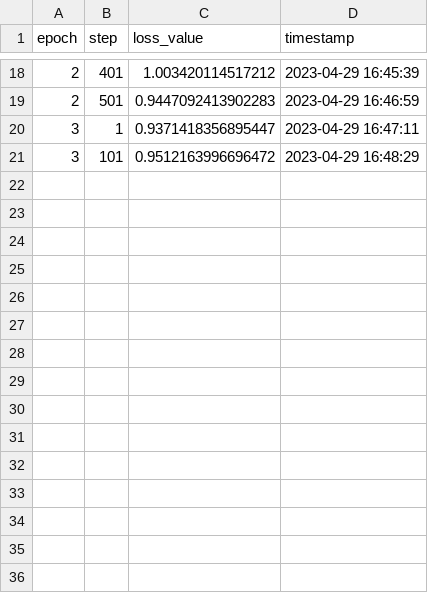
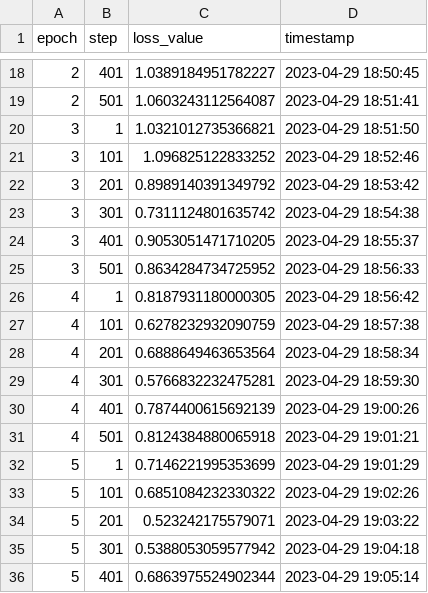
Before and after one commit to jorgedelpozolerida/ComputerSystemsPerformance, a CSV file: Project2/experiments/gpu/tensorflow/run-0_device-gpu_epoch-10_batchsize-128_framework-tensorflow_dataset-SVHN_model-resnet50_MODEL.csv, drawn as a sheet; only a part is shown, gaps mark what is left out; the diff covers the shown part only.

```diff
--- a/Project2/experiments/gpu/tensorflow/run-0_device-gpu_epoch-10_batchsize-128_framework-tensorflow_dataset-SVHN_model-resnet50_MODEL.csv
+++ b/Project2/experiments/gpu/tensorflow/run-0_device-gpu_epoch-10_batchsize-128_framework-tensorflow_dataset-SVHN_model-resnet50_MODEL.csv
@@ -18,4 +18,19 @@ epoch;step;loss_value;timestamp
-2;401;1.003420114517212;2023-04-29 16:45:39
-2;501;0.9447092413902283;2023-04-29 16:46:59
-3;1;0.9371418356895447;2023-04-29 16:47:11
-3;101;0.9512163996696472;2023-04-29 16:48:29
+2;401;1.0389184951782227;2023-04-29 18:50:45
+2;501;1.0603243112564087;2023-04-29 18:51:41
+3;1;1.0321012735366821;2023-04-29 18:51:50
+3;101;1.096825122833252;2023-04-29 18:52:46
+3;201;0.8989140391349792;2023-04-29 18:53:42
+3;301;0.7311124801635742;2023-04-29 18:54:38
+3;401;0.9053051471710205;2023-04-29 18:55:37
+3;501;0.8634284734725952;2023-04-29 18:56:33
+4;1;0.8187931180000305;2023-04-29 18:56:42
+4;101;0.6278232932090759;2023-04-29 18:57:38
+4;201;0.6888649463653564;2023-04-29 18:58:34
+4;301;0.5766832232475281;2023-04-29 18:59:30
+4;401;0.7874400615692139;2023-04-29 19:00:26
+4;501;0.8124384880065918;2023-04-29 19:01:21
+5;1;0.7146221995353699;2023-04-29 19:01:29
+5;101;0.6851084232330322;2023-04-29 19:02:26
+5;201;0.523242175579071;2023-04-29 19:03:22
+5;301;0.5388053059577942;2023-04-29 19:04:18
+5;401;0.6863975524902344;2023-04-29 19:05:14
```
Also changed, not shown: 25 added rows and 32 edited cells elsewhere in this file, 39 other files.
